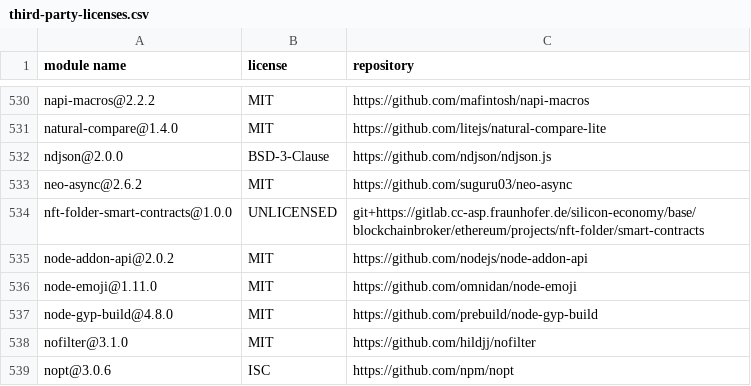
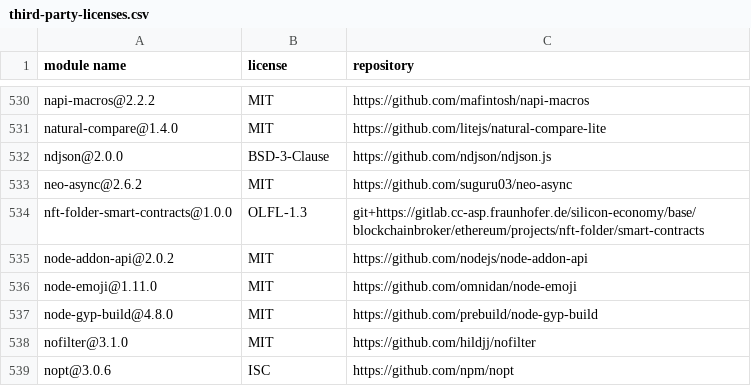
Before and after one commit to fraunhofer-iml/nft-folder-smart-contracts, a CSV file: third-party-licenses/third-party-licenses.csv, drawn as a sheet; only a part is shown, gaps mark what is left out.

```diff
--- a/third-party-licenses/third-party-licenses.csv
+++ b/third-party-licenses/third-party-licenses.csv
@@ -533,3 +533,3 @@
 "neo-async@2.6.2","MIT","https://github.com/suguru03/neo-async"
-"nft-folder-smart-contracts@1.0.0","UNLICENSED","git+https://gitlab.cc-asp.fraunhofer.de/silicon-economy/base/blockchainbroker/ethereum/projects/nft-folder/smart-contracts"
+"nft-folder-smart-contracts@1.0.0","OLFL-1.3","git+https://gitlab.cc-asp.fraunhofer.de/silicon-economy/base/blockchainbroker/ethereum/projects/nft-folder/smart-contracts"
 "node-addon-api@2.0.2","MIT","https://github.com/nodejs/node-addon-api"
```
Also changed, not shown: 11 other files.
